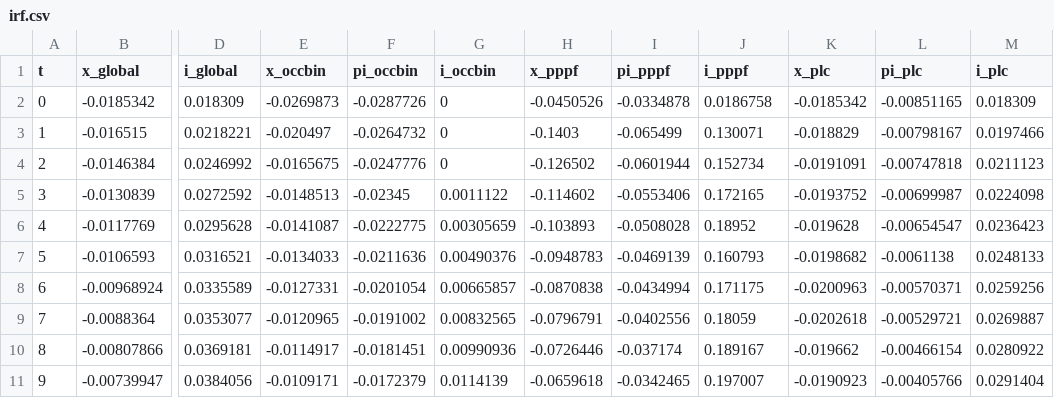
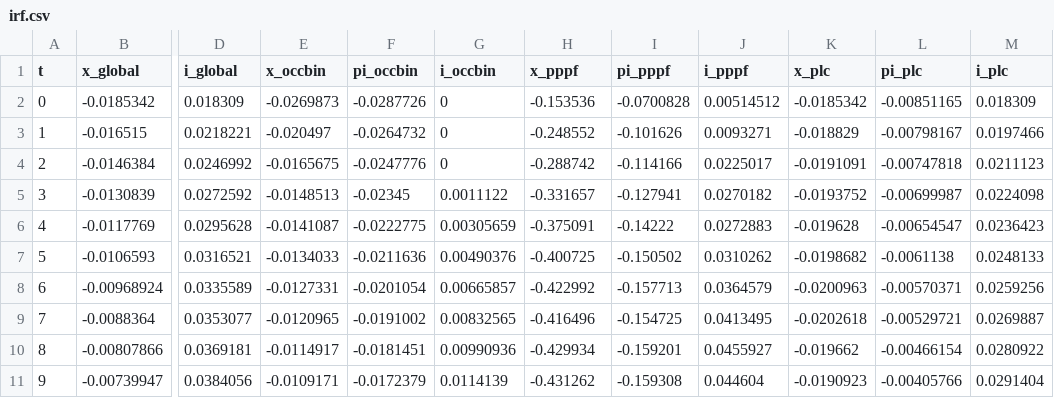
Before and after one commit to eph/path-perturb-pf-2, a CSV file: paper/data/nk/irf.csv, drawn as a sheet; only a part is shown, gaps mark what is left out; the diff covers the shown part only; the diff names each change by its address in the sheet, - before the commit and + after, or states it on an @@ line.

Commit message:
Update paper for clustered-anchor PPPF results

```diff
--- a/paper/data/nk/irf.csv
+++ b/paper/data/nk/irf.csv
-H2 (x_pppf): -0.0450526
+H2 (x_pppf): -0.153536
-I2 (pi_pppf): -0.0334878
+I2 (pi_pppf): -0.0700828
-J2 (i_pppf): 0.0186758
+J2 (i_pppf): 0.00514512
-H3 (x_pppf): -0.1403
+H3 (x_pppf): -0.248552
-I3 (pi_pppf): -0.065499
+I3 (pi_pppf): -0.101626
-J3 (i_pppf): 0.130071
+J3 (i_pppf): 0.0093271
-H4 (x_pppf): -0.126502
+H4 (x_pppf): -0.288742
-I4 (pi_pppf): -0.0601944
+I4 (pi_pppf): -0.114166
-J4 (i_pppf): 0.152734
+J4 (i_pppf): 0.0225017
-H5 (x_pppf): -0.114602
+H5 (x_pppf): -0.331657
-I5 (pi_pppf): -0.0553406
+I5 (pi_pppf): -0.127941
-J5 (i_pppf): 0.172165
+J5 (i_pppf): 0.0270182
-H6 (x_pppf): -0.103893
+H6 (x_pppf): -0.375091
-I6 (pi_pppf): -0.0508028
+I6 (pi_pppf): -0.14222
-J6 (i_pppf): 0.18952
+J6 (i_pppf): 0.0272883
-H7 (x_pppf): -0.0948783
+H7 (x_pppf): -0.400725
-I7 (pi_pppf): -0.0469139
+I7 (pi_pppf): -0.150502
-J7 (i_pppf): 0.160793
+J7 (i_pppf): 0.0310262
-H8 (x_pppf): -0.0870838
+H8 (x_pppf): -0.422992
-I8 (pi_pppf): -0.0434994
+I8 (pi_pppf): -0.157713
-J8 (i_pppf): 0.171175
+J8 (i_pppf): 0.0364579
-H9 (x_pppf): -0.0796791
+H9 (x_pppf): -0.416496
-I9 (pi_pppf): -0.0402556
+I9 (pi_pppf): -0.154725
-J9 (i_pppf): 0.18059
+J9 (i_pppf): 0.0413495
-H10 (x_pppf): -0.0726446
+H10 (x_pppf): -0.429934
-I10 (pi_pppf): -0.037174
+I10 (pi_pppf): -0.159201
-J10 (i_pppf): 0.189167
+J10 (i_pppf): 0.0455927
-H11 (x_pppf): -0.0659618
+H11 (x_pppf): -0.431262
-I11 (pi_pppf): -0.0342465
+I11 (pi_pppf): -0.159308
-J11 (i_pppf): 0.197007
+J11 (i_pppf): 0.044604
```
Also changed, not shown: 90 edited cells elsewhere in this file, paper/data/nk/ess.csv, paper/data/nk/loglik_repeats.csv, 4 other files.
